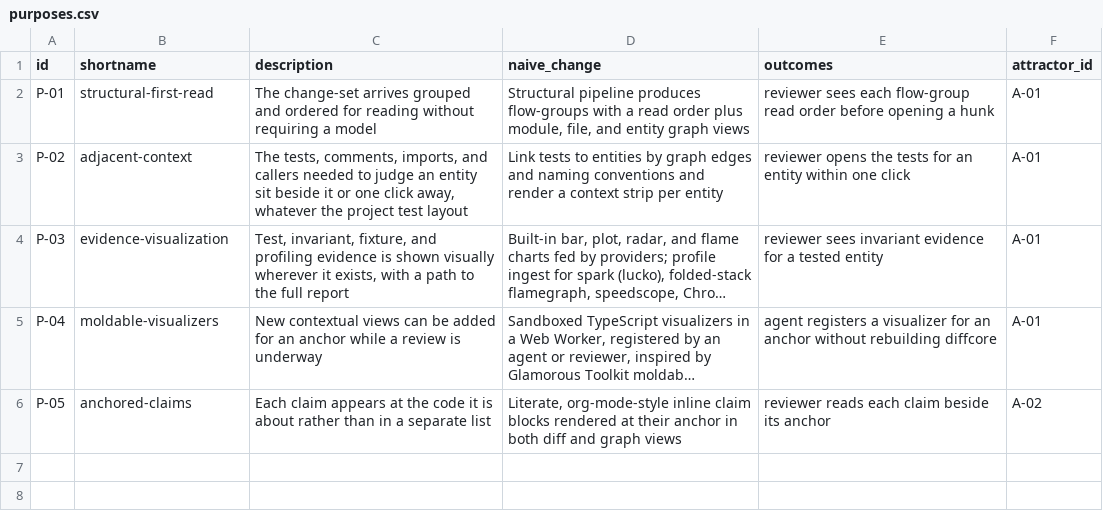
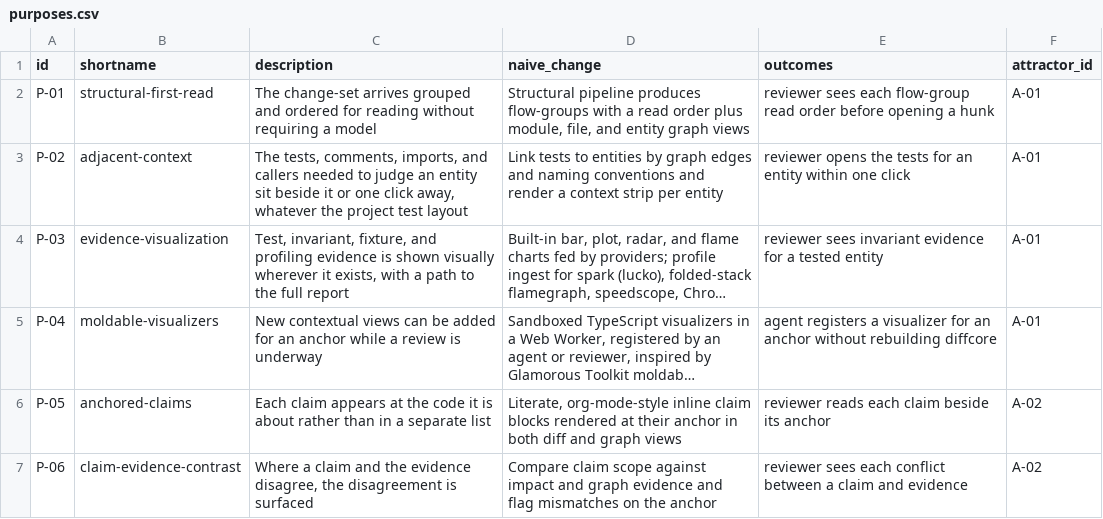
Before and after one commit to mikenrafter/diff-core, a CSV file: residual/purposes.csv, drawn as a sheet; long unchanged cells end in …; the diff names each change by its address in the sheet, - before the commit and + after, or states it on an @@ line.

```diff
--- a/residual/purposes.csv
+++ b/residual/purposes.csv
+row 7: P-06 | claim-evidence-contrast | Where a claim and the evidence disagree, the disagreement is surfaced | Compare claim scope against impact and graph evidence and flag mismatches on the anchor | reviewer sees each conflict between a claim and evidence | A-02
```
Also changed, not shown: 1 other file.
